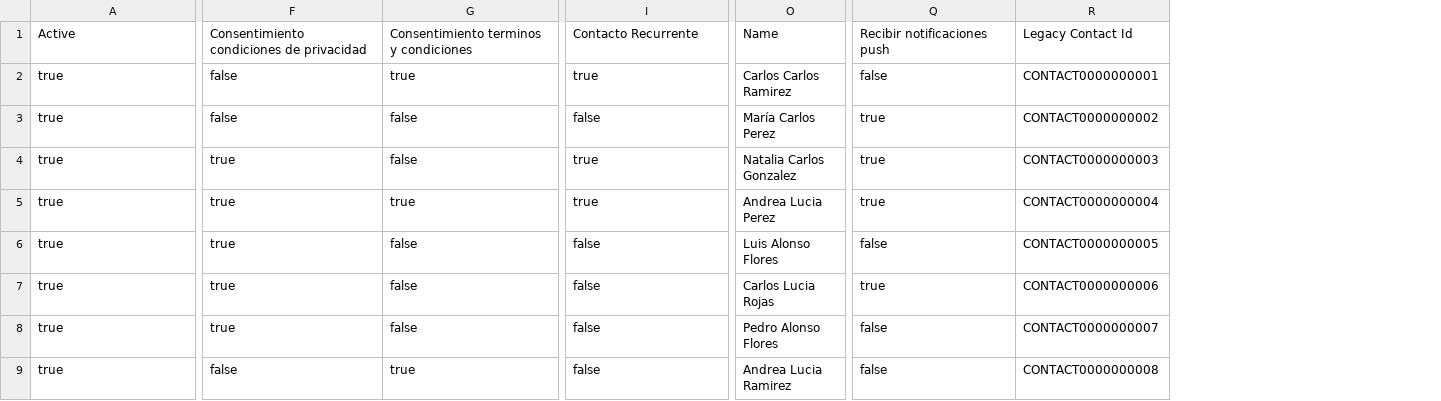
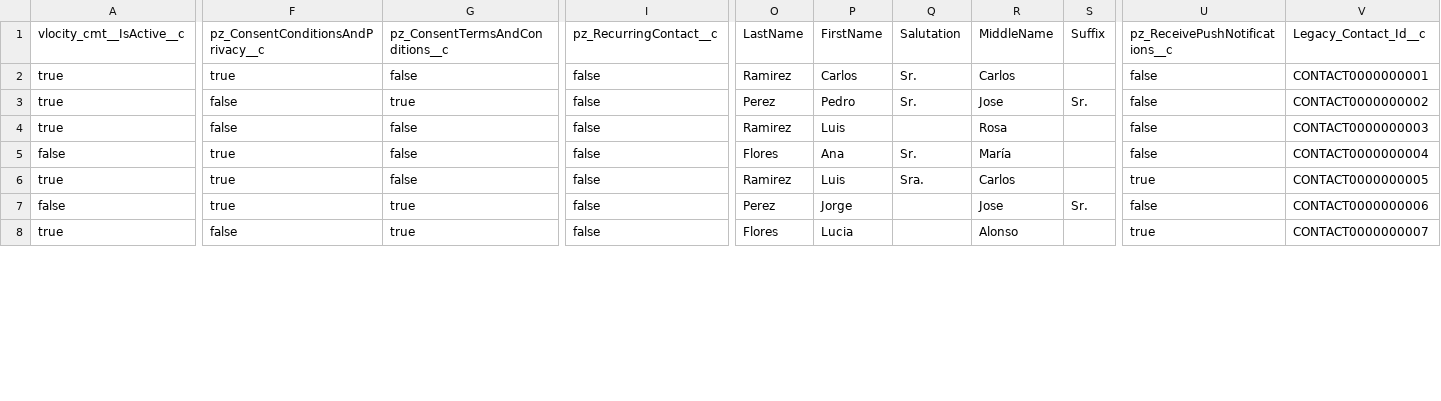
Before and after one commit to ClaudiaSifuentes/Scripts-Generados-ObjetosTOBE, a CSV file: outputs/contact_rows.csv, drawn as a sheet; only a part is shown, gaps mark what is left out; removed rows and columns are numbered as before the commit, all else as after; rows hold the shown columns only; the diff covers the shown part only; the diff names each change by its address in the sheet, - before the commit and + after, or states it on an @@ line.

Commit message:
feat: Agregar Campos fusionados de del Campo Name

```diff
--- a/outputs/contact_rows.csv
+++ b/outputs/contact_rows.csv
-column O, rows 2-4: Carlos Carlos Ramirez | María Carlos Perez | Natalia Carlos Gonzalez; rows 6-9: Luis Alonso Flores | Carlos Lucia Rojas | Pedro Alonso Flores | Andrea Lucia Ramirez
+column O, rows 2-8: Ramirez | Perez | Ramirez | Flores | Ramirez | Perez | Flores
+column P, rows 2-8: Carlos | Pedro | Luis | Ana | Luis | Jorge | Lucia
+column Q, rows 2-6: Sr. | Sr. |  | Sr. | Sra.
+column R, rows 2-8: Carlos | Jose | Rosa | María | Carlos | Jose | Alonso
+column S, rows 3-7: Sr. |  |  |  | Sr.
-row 1: Active | Consentimiento condiciones de privacidad | Consentimiento terminos y condiciones | Contacto Recurrente | Name | Recibir notificaciones push | Legacy Contact Id
+row 1: vlocity_cmt__IsActive__c | pz_ConsentConditionsAndPrivacy__c | pz_ConsentTermsAndConditions__c | pz_RecurringContact__c | LastName | FirstName | Salutation | MiddleName | Suffix | pz_ReceivePushNotifications__c | Legacy_Contact_Id__c
-F2: false
+F2: true
-G2: true
+G2: false
-I2: true
+I2: false
-G3: false
+G3: true
-U3:U4: true
+U3:U4: false
-F4: true
+F4: false
-I4: true
+I4: false
-row 5: true | true | true | true | Andrea Lucia Perez | true | CONTACT0000000004
-A5: true
+A5: false
-V5: CONTACT0000000005
+V5: CONTACT0000000004
-V6: CONTACT0000000006
+V6: CONTACT0000000005
-A7: true
+A7: false
-G7: false
+G7: true
-V7: CONTACT0000000007
+V7: CONTACT0000000006
-U8: false
+U8: true
-V8: CONTACT0000000008
+V8: CONTACT0000000007
```
Also changed, not shown: 1 added row and 48 edited cells elsewhere in this file, 1 other file.
